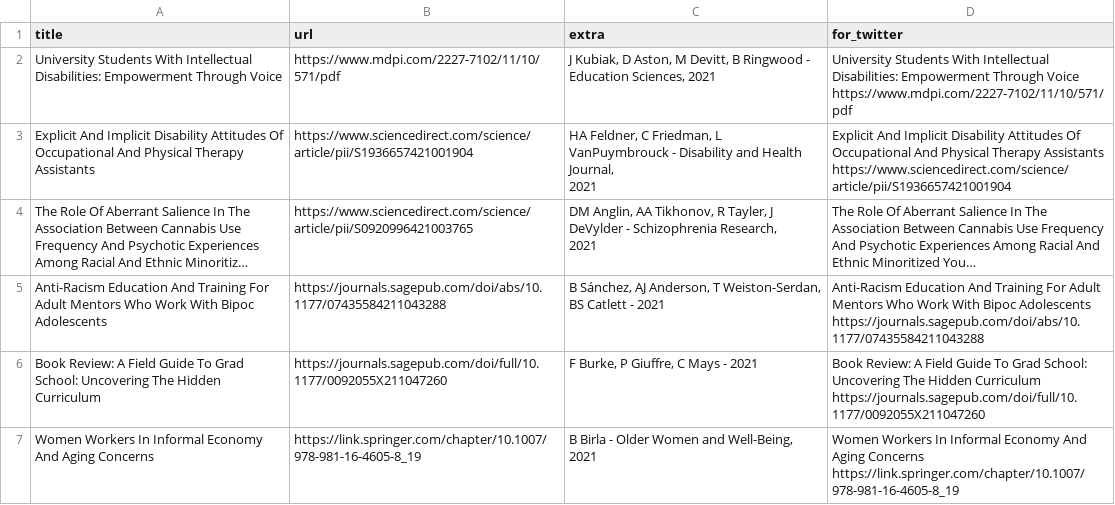
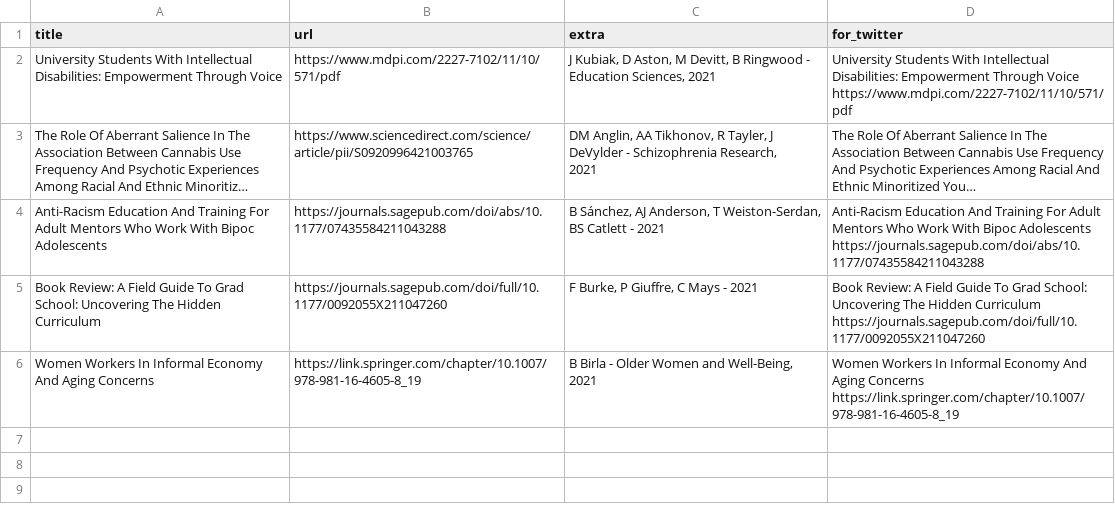
Before and after one commit to DiversifyDigest/digest_curation, a CSV file: recent_twitter_links.csv, drawn as a sheet; long unchanged cells end in …; ↵ is a line break in a cell; the diff names each change by its address in the sheet, - before the commit and + after, or states it on an @@ line.

```diff
--- a/recent_twitter_links.csv
+++ b/recent_twitter_links.csv
-row 3: Explicit And Implicit Disability Attitudes Of Occupational And Physical Therapy Assistants | https://www.sciencedirect.com/science/article/pii/S1936657421001904 | HA Feldner, C Friedman, L VanPuymbrouck - Disability and Health Journal, ↵ 2021 | Explicit And Implicit Disability Attitudes Of Occupational And Physical Therapy Assistants https://www.sciencedirect.com/science/article/pii/S1936657421001904
```
